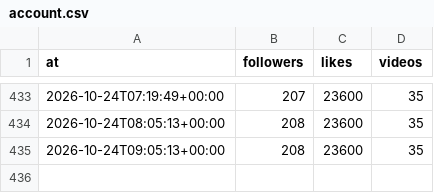
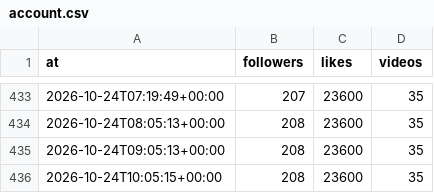
Before and after one commit to josh-max2/pokepilot-stats, a CSV file: data/account.csv, drawn as a sheet; only a part is shown, gaps mark what is left out.

```diff
--- a/data/account.csv
+++ b/data/account.csv
@@ -435 +435,2 @@ at,followers,likes,videos
 2026-10-24T09:05:13+00:00,208,23600,35
+2026-10-24T10:05:15+00:00,208,23600,35
```
Also changed, not shown: data/snapshots.csv, 1 other file.
